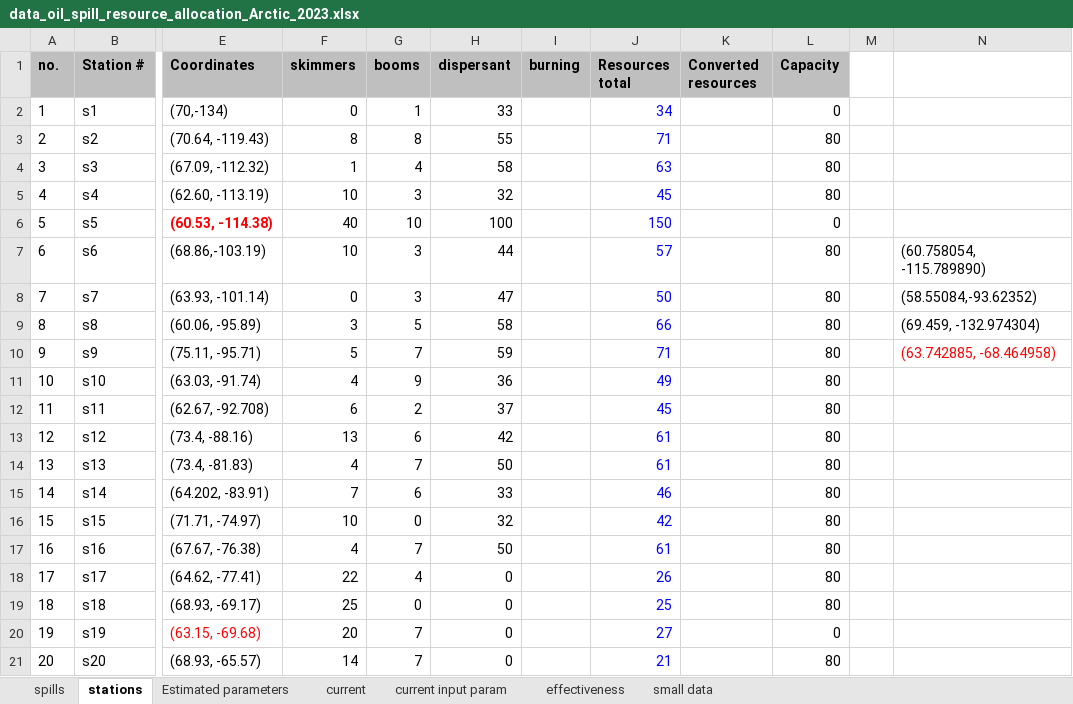
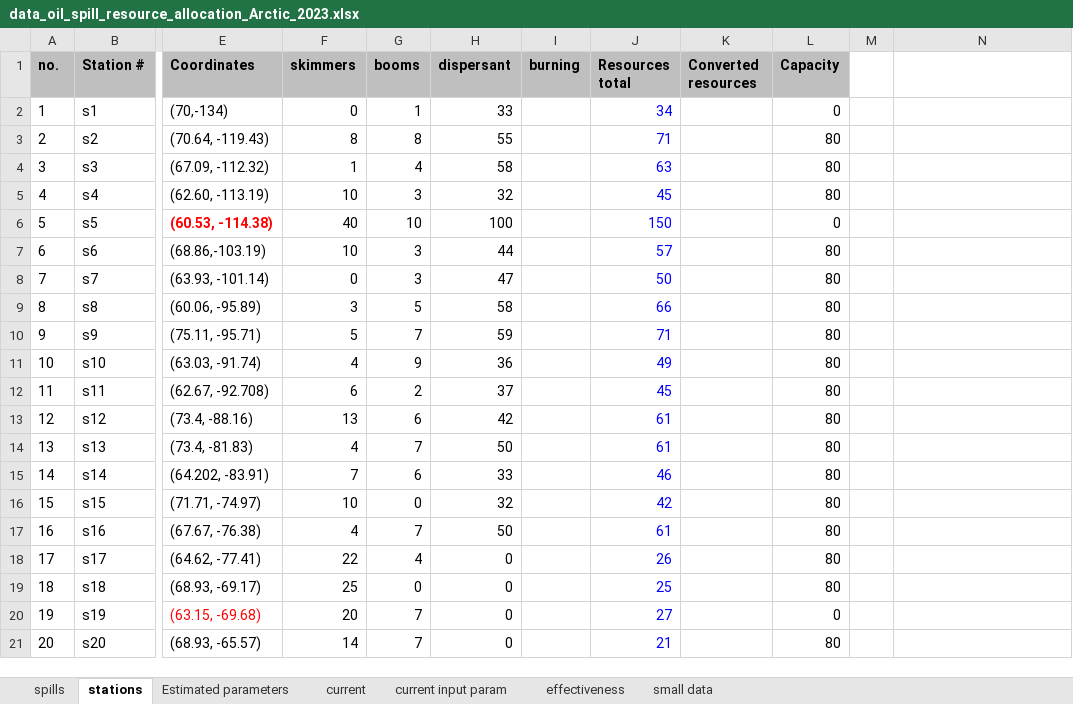
Before and after one commit to tanmoyie/MIP-Python-Lamoscad, an Excel workbook: data/spill data/data_oil_spill_resource_allocation_Arctic_2023.xlsx, sheet stations, drawn as a sheet; only a part is shown, gaps mark what is left out; values as stored, in another font and other column widths than the file's, no borders; the diff names each change by its address in the sheet, - before the commit and + after, or states it on an @@ line.

```diff
--- a/data/spill data/data_oil_spill_resource_allocation_Arctic_2023.xlsx (sheet stations)
+++ b/data/spill data/data_oil_spill_resource_allocation_Arctic_2023.xlsx (sheet stations)
-N7: (60.758054, -115.789890)
+N7: (empty)
-N8: (58.55084,-93.62352)
+N8: (empty)
-N9: (69.459, -132.974304)
+N9: (empty)
-N10: (63.742885, -68.464958)
+N10: (empty)
```
Also changed, not shown: sheet current input param, sheet Estimated parameters, data/preprocessed_data_model_p256.xlsx, results/4.2_computational_findings_final.xlsx, 18 other files.
